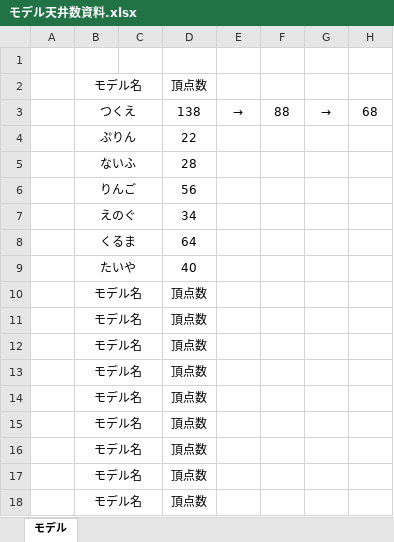
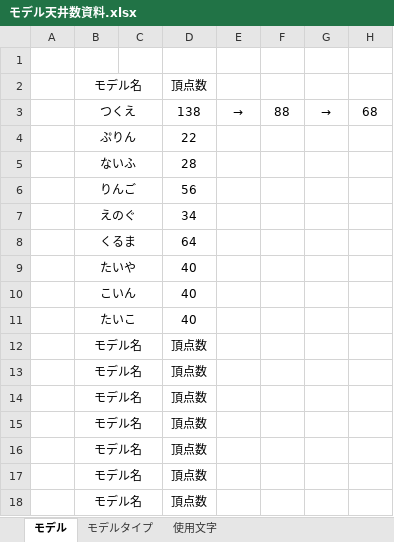
Before and after one commit to MikiyaMeguro/TEAM_B_OPEN, an Excel workbook: 資料/モデル天井数資料.xlsx, sheet モデル, drawn as a sheet; values as stored, in another font and other column widths than the file's, no borders; removed rows and columns are numbered as before the commit, all else as after; the diff names each change by its address in the sheet, - before the commit and + after, or states it on an @@ line.

```diff
--- a/資料/モデル天井数資料.xlsx (sheet モデル)
+++ b/資料/モデル天井数資料.xlsx (sheet モデル)
+sheet tab: モデルタイプ
+sheet tab: 使用文字
-row 10:  | モデル名 |  | 頂点数
-row 11:  | モデル名 |  | 頂点数
+row 10:  | こいん |  | 40
+row 11:  | たいこ |  | 40
```
